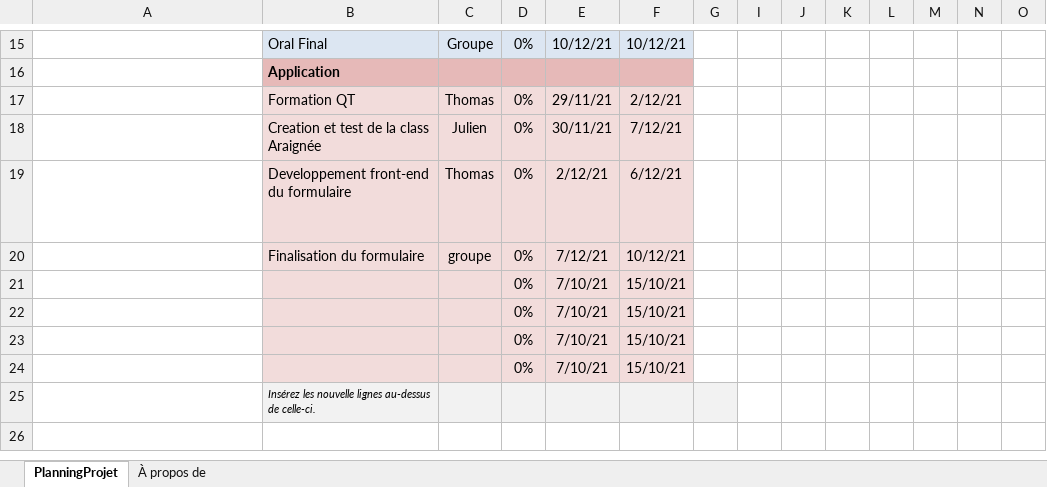
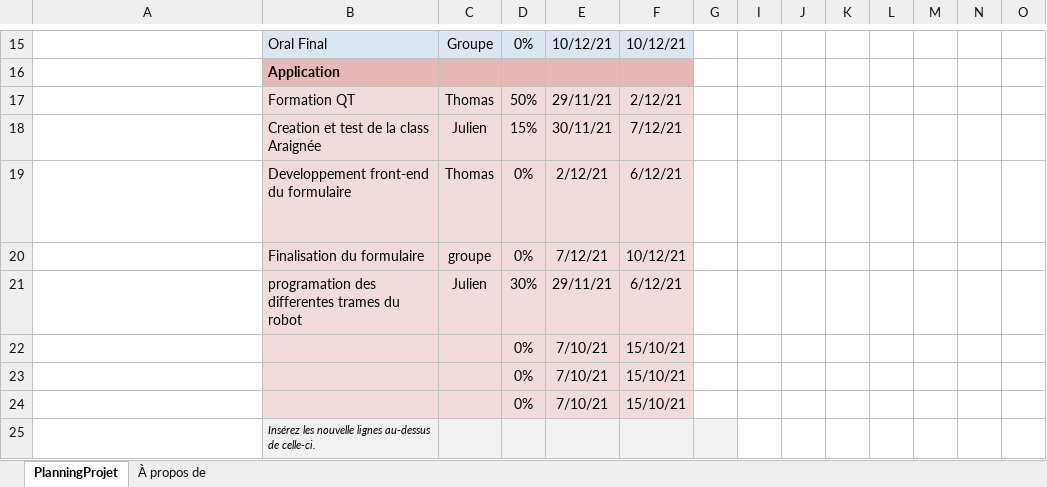
Before and after one commit to julienEcole/robotAraignee, an Excel workbook: paperasse/emploiDuTempsProjet.xlsx, sheet PlanningProjet, drawn as a sheet; only a part is shown, gaps mark what is left out; long unchanged cells end in …; values as stored, in another font and other column widths than the file's, no borders; conditional formats not drawn; removed rows and columns are numbered as before the commit, all else as after; rows hold the shown columns only; the diff names each change by its address in the sheet, - before the commit and + after, or states it on an @@ line.

```diff
--- a/paperasse/emploiDuTempsProjet.xlsx (sheet PlanningProjet)
+++ b/paperasse/emploiDuTempsProjet.xlsx (sheet PlanningProjet)
-D17: 0%
+D17: 50%
-D18: 0%
+D18: 15%
-row 21:  |  |  | 0% | 7/10/21 | 15/10/21
+row 21:  | programation des differentes trames du robot | Julien | 30% | 29/11/21 | 6/12/21
```
Also changed, not shown: paperasse/journal de bord.xlsx, 2 other files.
